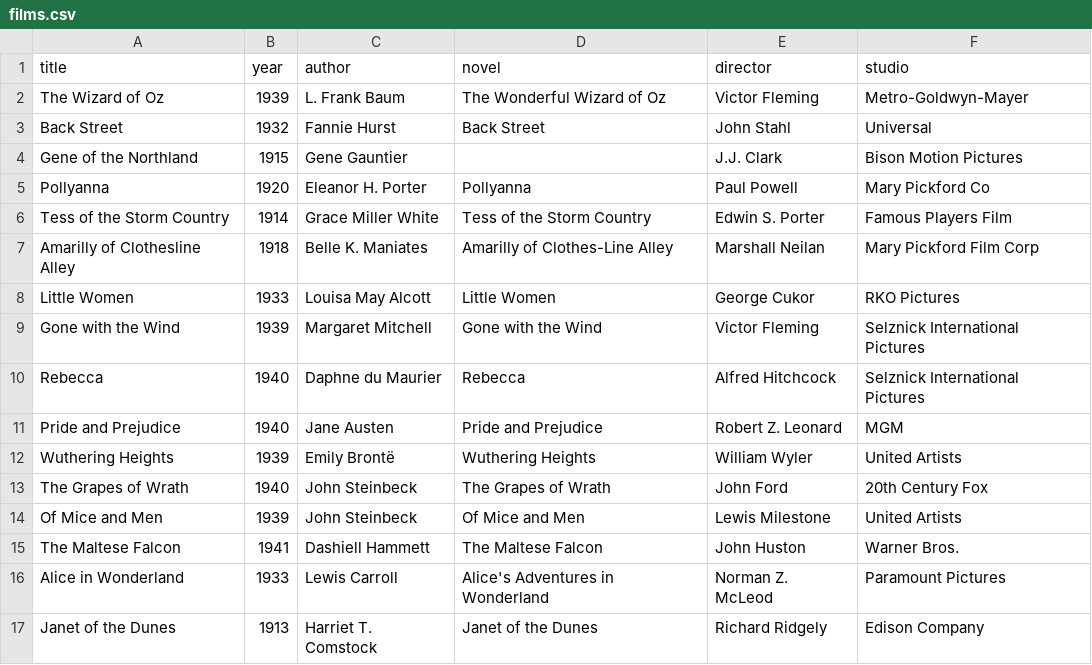
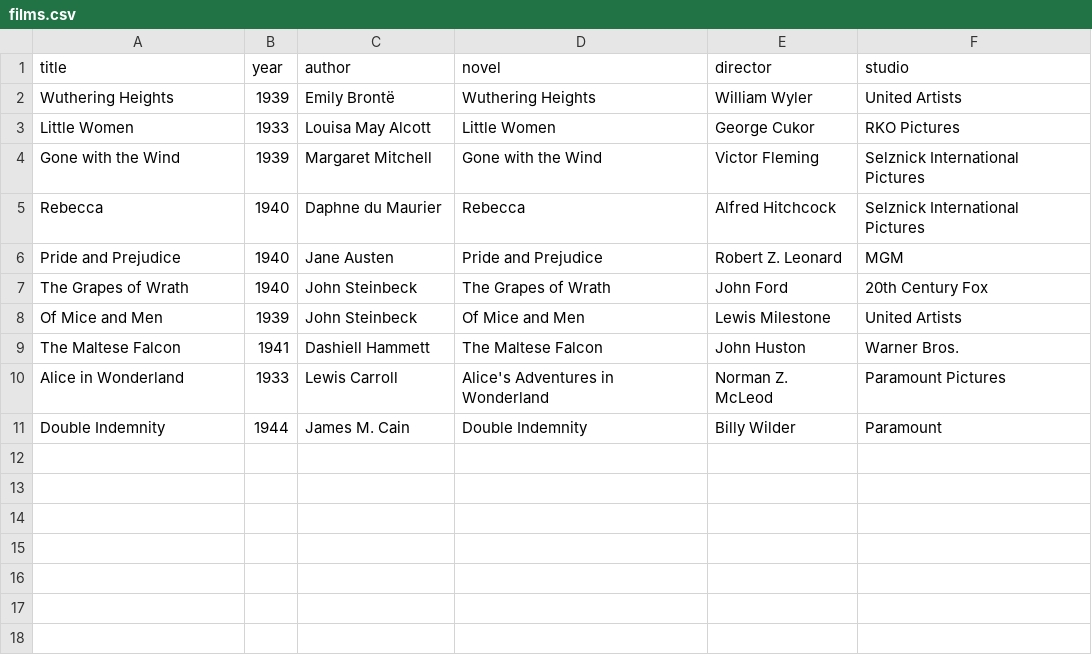
Before and after one commit to nonmodernist/magic-lantern, a CSV file: data/films.csv, drawn as a sheet.

Commit message:
rearrange test csv

```diff
--- a/data/films.csv
+++ b/data/films.csv
@@ -1,8 +1,3 @@
 title,year,author,novel,director,studio
-"The Wizard of Oz",1939,"L. Frank Baum","The Wonderful Wizard of Oz","Victor Fleming","Metro-Goldwyn-Mayer"
-"Back Street",1932,"Fannie Hurst","Back Street","John Stahl","Universal"
-"Gene of the Northland",1915,"Gene Gauntier",,"J.J. Clark","Bison Motion Pictures"
-"Pollyanna",1920,"Eleanor H. Porter", "Pollyanna","Paul Powell","Mary Pickford Co"
-"Tess of the Storm Country",1914,"Grace Miller White","Tess of the Storm Country","Edwin S. Porter","Famous Players Film"
-"Amarilly of Clothesline Alley",1918,"Belle K. Maniates","Amarilly of Clothes-Line Alley","Marshall Neilan","Mary Pickford Film Corp"
+"Wuthering Heights",1939,"Emily Brontë","Wuthering Heights","William Wyler","United Artists"
 "Little Women",1933,"Louisa May Alcott","Little Women","George Cukor","RKO Pictures"
@@ -11,3 +6,2 @@ title,year,author,novel,director,studio
 "Pride and Prejudice",1940,"Jane Austen","Pride and Prejudice","Robert Z. Leonard","MGM"
-"Wuthering Heights",1939,"Emily Brontë","Wuthering Heights","William Wyler","United Artists"
 "The Grapes of Wrath",1940,"John Steinbeck","The Grapes of Wrath","John Ford","20th Century Fox"
@@ -16,2 +10,2 @@ title,year,author,novel,director,studio
 "Alice in Wonderland",1933,"Lewis Carroll","Alice's Adventures in Wonderland","Norman Z. McLeod","Paramount Pictures"
-"Janet of the Dunes",1913,"Harriet T. Comstock","Janet of the Dunes","Richard Ridgely","Edison Company"
+"Double Indemnity",1944,"James M. Cain","Double Indemnity","Billy Wilder","Paramount"
```
